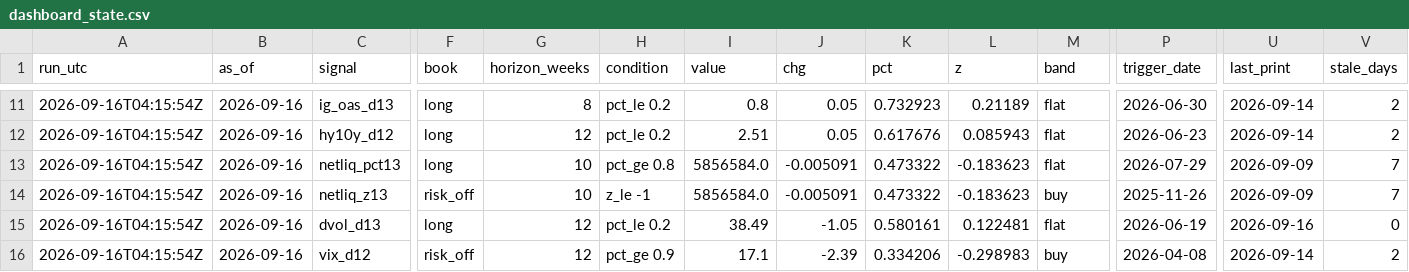
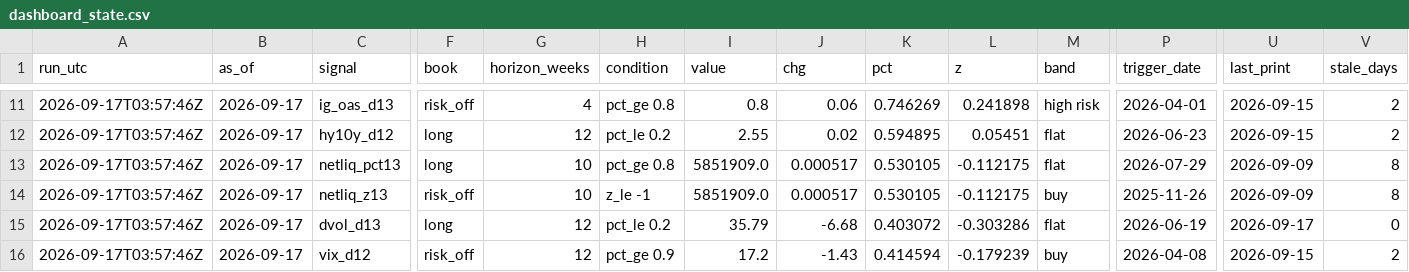
Before and after one commit to 3Jack1/btc-credit-dashboard, a CSV file: dashboard_state.csv, drawn as a sheet; only a part is shown, gaps mark what is left out; the diff covers the shown part only; the diff names each change by its address in the sheet, - before the commit and + after, or states it on an @@ line.

```diff
--- a/dashboard_state.csv
+++ b/dashboard_state.csv
-A11:A16 (run_utc): 2026-09-16T04:15:54Z
+A11:A16 (run_utc): 2026-09-17T03:57:46Z
-B11:B16 (as_of): 2026-09-16
+B11:B16 (as_of): 2026-09-17
-F11 (book): long
+F11 (book): risk_off
-G11 (horizon_weeks): 8
+G11 (horizon_weeks): 4
-H11 (condition): pct_le 0.2
+H11 (condition): pct_ge 0.8
-J11 (chg): 0.05
+J11 (chg): 0.06
-K11 (pct): 0.732923
+K11 (pct): 0.746269
-L11 (z): 0.21189
+L11 (z): 0.241898
-M11 (band): flat
+M11 (band): high risk
-P11 (trigger_date): 2026-06-30
+P11 (trigger_date): 2026-04-01
-U11:U12 (last_print): 2026-09-14
+U11:U12 (last_print): 2026-09-15
-I12 (value): 2.51
+I12 (value): 2.55
-J12 (chg): 0.05
+J12 (chg): 0.02
-K12 (pct): 0.617676
+K12 (pct): 0.594895
-L12 (z): 0.085943
+L12 (z): 0.05451
-I13:I14 (value): 5856584.0
+I13:I14 (value): 5851909.0
-J13:J14 (chg): -0.005091
+J13:J14 (chg): 0.000517
-K13:K14 (pct): 0.473322
+K13:K14 (pct): 0.530105
-L13:L14 (z): -0.183623
+L13:L14 (z): -0.112175
-V13:V14 (stale_days): 7
+V13:V14 (stale_days): 8
-I15 (value): 38.49
+I15 (value): 35.79
-J15 (chg): -1.05
+J15 (chg): -6.68
-K15 (pct): 0.580161
+K15 (pct): 0.403072
-L15 (z): 0.122481
+L15 (z): -0.303286
-U15 (last_print): 2026-09-16
+U15 (last_print): 2026-09-17
-I16 (value): 17.1
+I16 (value): 17.2
-J16 (chg): -2.39
+J16 (chg): -1.43
-K16 (pct): 0.334206
+K16 (pct): 0.414594
-L16 (z): -0.298983
+L16 (z): -0.179239
-U16 (last_print): 2026-09-14
+U16 (last_print): 2026-09-15
```
Also changed, not shown: 88 edited cells elsewhere in this file, dashboard_signals.csv, 2 other files.
